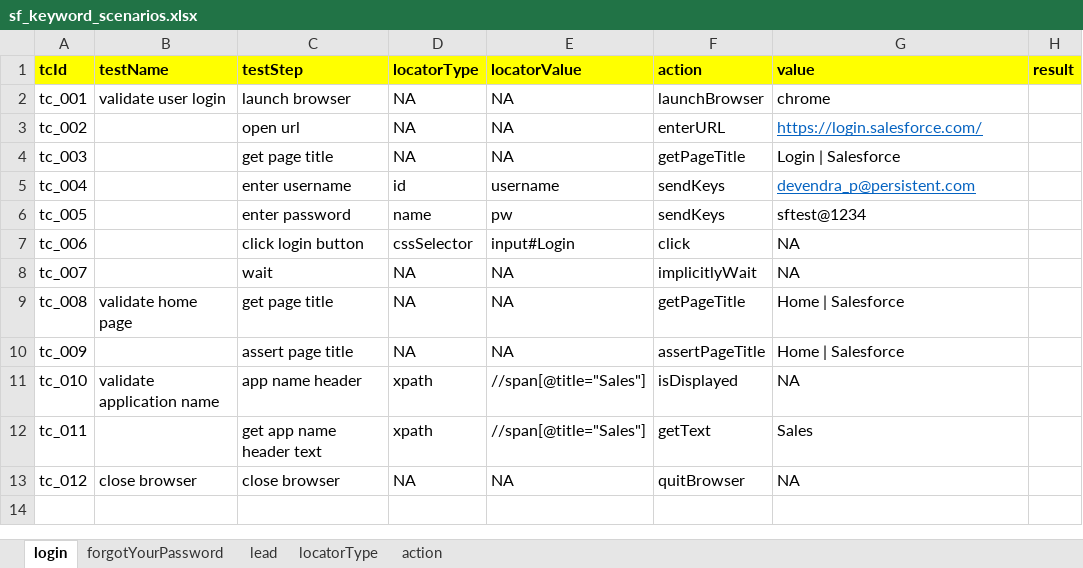
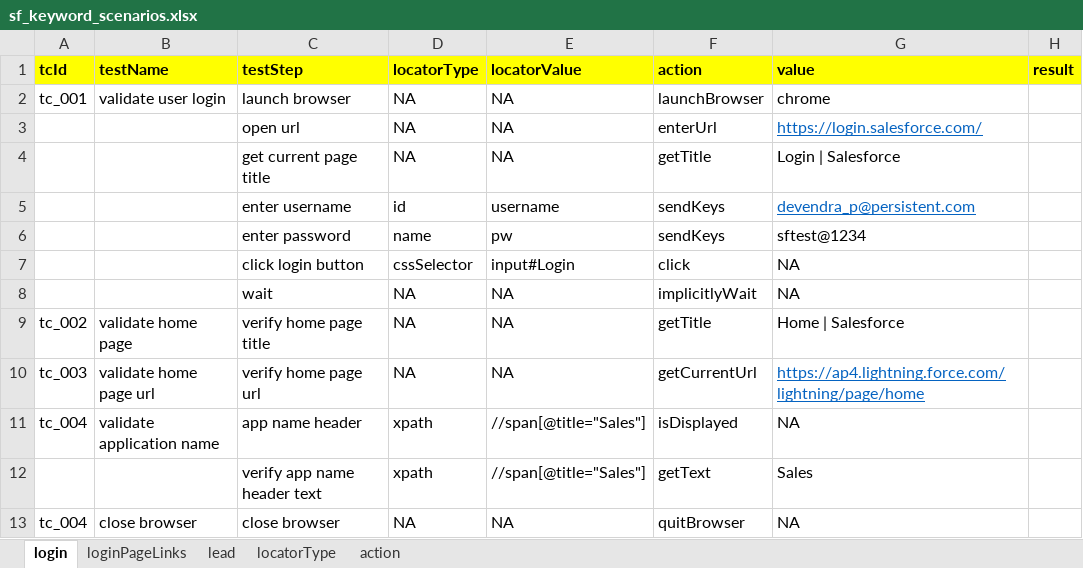
Before and after one commit to devendra-qa/Keyword-Driven-UI-Automation-Framework, an Excel workbook: target/classes/com/qa/sf/keyword/scenarios/sf_keyword_scenarios.xlsx, sheet login, drawn as a sheet; values as stored, in another font and other column widths than the file's, no borders; removed rows and columns are numbered as before the commit, all else as after; the diff names each change by its address in the sheet, - before the commit and + after, or states it on an @@ line.

```diff
--- a/target/classes/com/qa/sf/keyword/scenarios/sf_keyword_scenarios.xlsx (sheet login)
+++ b/target/classes/com/qa/sf/keyword/scenarios/sf_keyword_scenarios.xlsx (sheet login)
-sheet tab: forgotYourPassword
+sheet tab: loginPageLinks
-A3 (tcId): tc_002
+A3 (tcId): (empty)
-F3 (action): enterURL
+F3 (action): enterUrl
-A4 (tcId): tc_003
+A4 (tcId): (empty)
-C4 (testStep): get page title
+C4 (testStep): get current page title
-F4 (action): getPageTitle
+F4 (action): getTitle
-A5 (tcId): tc_004
+A5 (tcId): (empty)
-A6 (tcId): tc_005
+A6 (tcId): (empty)
-A7 (tcId): tc_006
+A7 (tcId): (empty)
-A8 (tcId): tc_007
+A8 (tcId): (empty)
-A9 (tcId): tc_008
+A9 (tcId): tc_002
-C9 (testStep): get page title
+C9 (testStep): verify home page title
-F9 (action): getPageTitle
+F9 (action): getTitle
-row 10: tc_009 |  | assert page title | NA | NA | assertPageTitle | Home | Salesforce
+row 10: tc_003 | validate home page url | verify home page url | NA | NA | getCurrentUrl | https://ap4.lightning.force.com/lightning/page/home
-A11 (tcId): tc_010
+A11 (tcId): tc_004
-A12 (tcId): tc_011
+A12 (tcId): (empty)
-C12 (testStep): get app name header text
+C12 (testStep): verify app name header text
-A13 (tcId): tc_012
+A13 (tcId): tc_004
```
Also changed, not shown: sheet lead, sheet loginPageLinks, sheet action, 10 other files.
